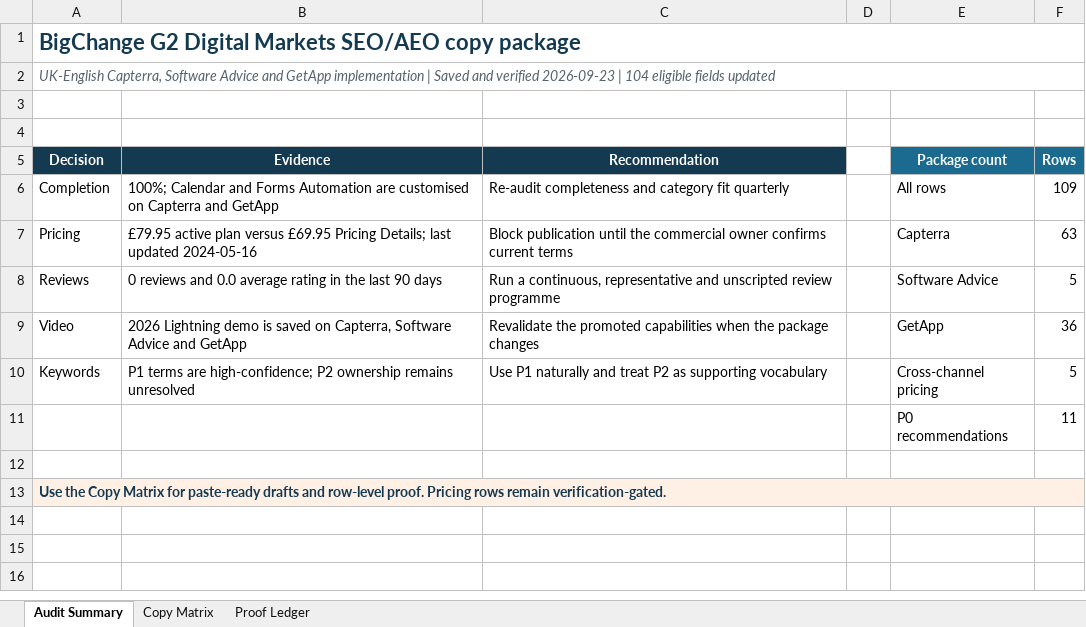
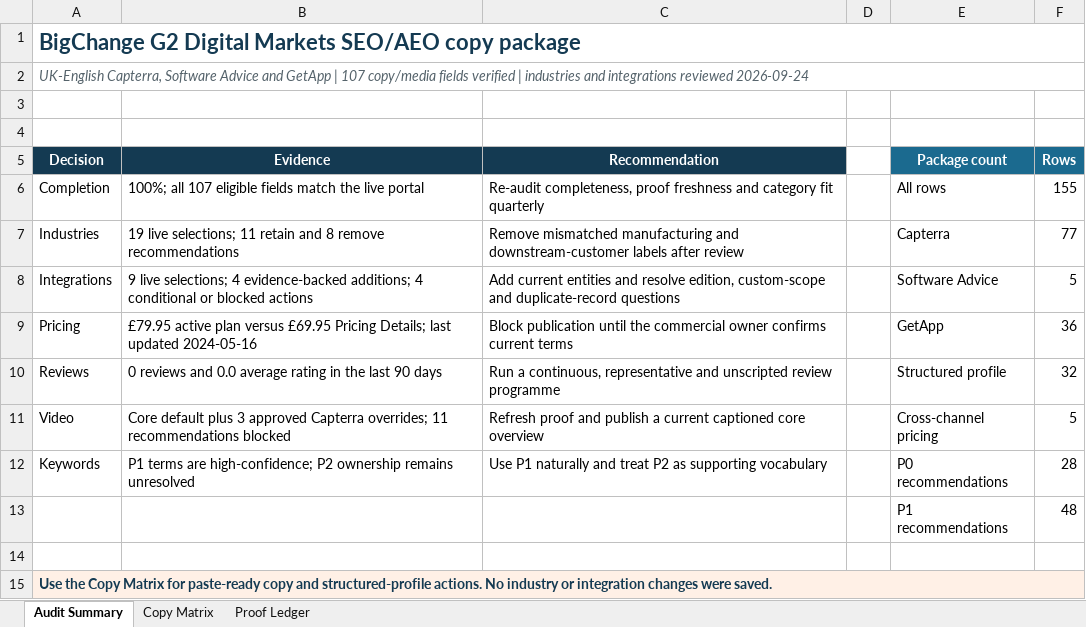
Before and after one commit to Simpro-Group-Marketing/seomachine, an Excel workbook: outputs/bigchange-g2-digital-markets-copy-2026-09-23/bigchange-g2-digital-markets-copy-matrix-2026-09-23.xlsx, sheet Audit Summary, drawn as a sheet; values as stored, in another font and other column widths than the file's, no borders; removed rows and columns are numbered as before the commit, all else as after; the diff names each change by its address in the sheet, - before the commit and + after, or states it on an @@ line.

```diff
--- a/outputs/bigchange-g2-digital-markets-copy-2026-09-23/bigchange-g2-digital-markets-copy-matrix-2026-09-23.xlsx (sheet Audit Summary)
+++ b/outputs/bigchange-g2-digital-markets-copy-2026-09-23/bigchange-g2-digital-markets-copy-matrix-2026-09-23.xlsx (sheet Audit Summary)
-A2 (Decision): …and GetApp implementation | Saved and verified 2026-09-23 | 104 eligible fields updated
+A2 (Decision): …and GetApp | 107 copy/media fields verified | industries and integrations reviewed 2026-09-24
-B6 (Evidence): 100%; Calendar and Forms Automation are customised on Capterra and GetApp
+B6 (Evidence): 100%; all 107 eligible fields match the live portal
-C6 (Recommendation): Re-audit completeness and category…
+C6 (Recommendation): Re-audit completeness, proof freshness and category…
-F6 (Rows): 109
+F6 (Rows): 155
+row 7: Industries | 19 live selections; 11 retain and 8 remove recommendations | Remove mismatched manufacturing and downstream-customer labels after review |  | Capterra | 77
+row 8: Integrations | 9 live selections; 4 evidence-backed additions; 4 conditional or blocked actions | Add current entities and resolve edition, custom-scope and duplicate-record questions |  | Software Advice | 5
-E9 (Package count): Capterra
+E9 (Package count): GetApp
-F9 (Rows): 63
+F9 (Rows): 36
-E10 (Package count): Software Advice
+E10 (Package count): Structured profile
-F10 (Rows): 5
+F10 (Rows): 32
-B11 (Evidence): 2026 Lightning demo is saved on Capterra, Software Advice and GetApp
+B11 (Evidence): Core default plus 3 approved Capterra overrides; 11 recommendations blocked
-C11 (Recommendation): Revalidate the promoted capabilities when the package changes
+C11 (Recommendation): Refresh proof and publish a current captioned core overview
-E11 (Package count): GetApp
+E11 (Package count): Cross-channel pricing
-F11 (Rows): 36
+F11 (Rows): 5
-E12 (Package count): Cross-channel pricing
+E12 (Package count): P0 recommendations
-F12 (Rows): 5
+F12 (Rows): 28
-row 11:  |  |  |  | P0 recommendations | 11
+row 13:  |  |  |  | P1 recommendations | 48
-A15 (Decision): …for paste-ready drafts and row-level proof. Pricing rows remain verification-gated.
+A15 (Decision): …for paste-ready copy and structured-profile actions. No industry or integration changes were saved.
```
Also changed, not shown: sheet Copy Matrix, sheet Proof Ledger, 34 other files.
